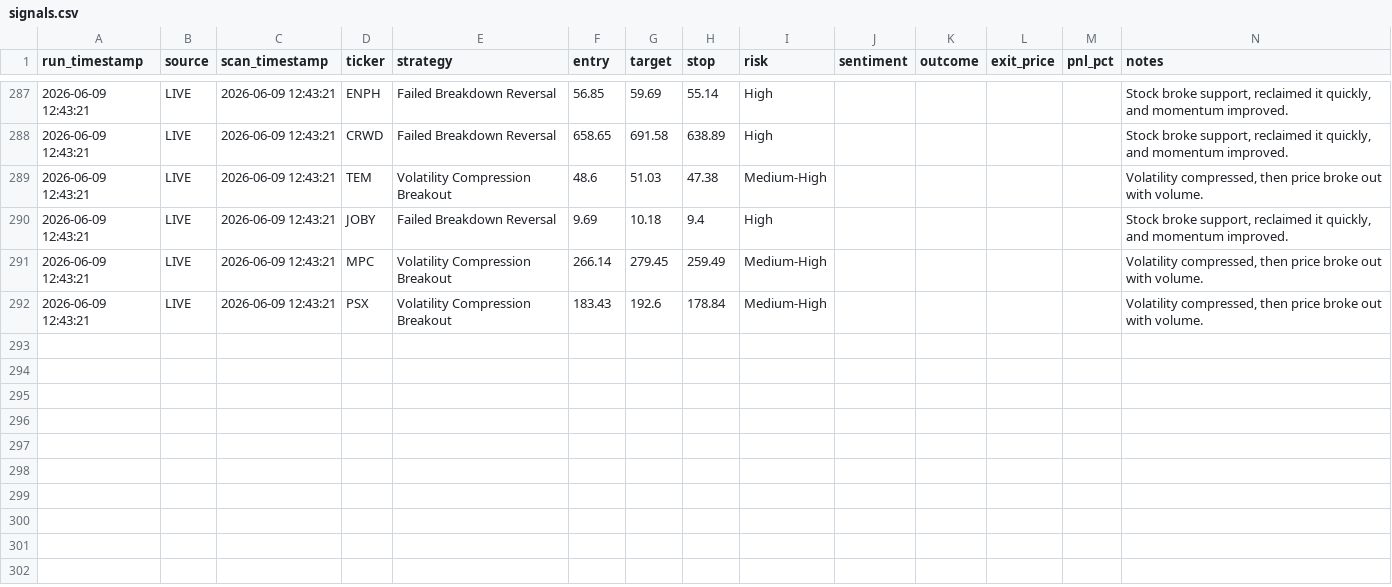
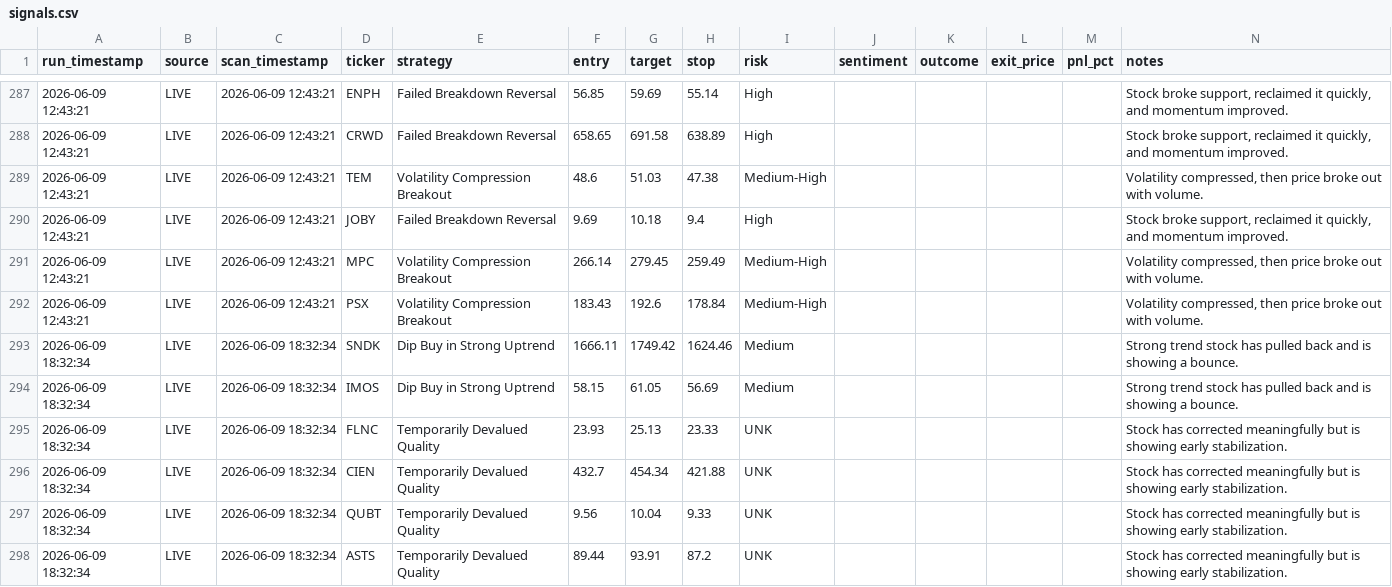
Before and after one commit to ankurjha83/swing-trade-gemini, a CSV file: results/signals.csv, drawn as a sheet; only a part is shown, gaps mark what is left out.

```diff
--- a/results/signals.csv
+++ b/results/signals.csv
@@ -292 +292,7 @@ run_timestamp,source,scan_timestamp,ticker,strategy,entry,target,stop,risk,senti
 2026-06-09 12:43:21,LIVE,2026-06-09 12:43:21,PSX,Volatility Compression Breakout,183.43,192.6,178.84,Medium-High,,,,,"Volatility compressed, then price broke out with volume."
+2026-06-09 18:32:34,LIVE,2026-06-09 18:32:34,SNDK,Dip Buy in Strong Uptrend,1666.11,1749.42,1624.46,Medium,,,,,Strong trend stock has pulled back and is showing a bounce.
+2026-06-09 18:32:34,LIVE,2026-06-09 18:32:34,IMOS,Dip Buy in Strong Uptrend,58.15,61.05,56.69,Medium,,,,,Strong trend stock has pulled back and is showing a bounce.
+2026-06-09 18:32:34,LIVE,2026-06-09 18:32:34,FLNC,Temporarily Devalued Quality,23.93,25.13,23.33,UNK,,,,,Stock has corrected meaningfully but is showing early stabilization.
+2026-06-09 18:32:34,LIVE,2026-06-09 18:32:34,CIEN,Temporarily Devalued Quality,432.7,454.34,421.88,UNK,,,,,Stock has corrected meaningfully but is showing early stabilization.
+2026-06-09 18:32:34,LIVE,2026-06-09 18:32:34,QUBT,Temporarily Devalued Quality,9.56,10.04,9.33,UNK,,,,,Stock has corrected meaningfully but is showing early stabilization.
+2026-06-09 18:32:34,LIVE,2026-06-09 18:32:34,ASTS,Temporarily Devalued Quality,89.44,93.91,87.2,UNK,,,,,Stock has corrected meaningfully but is showing early stabilization.
```
